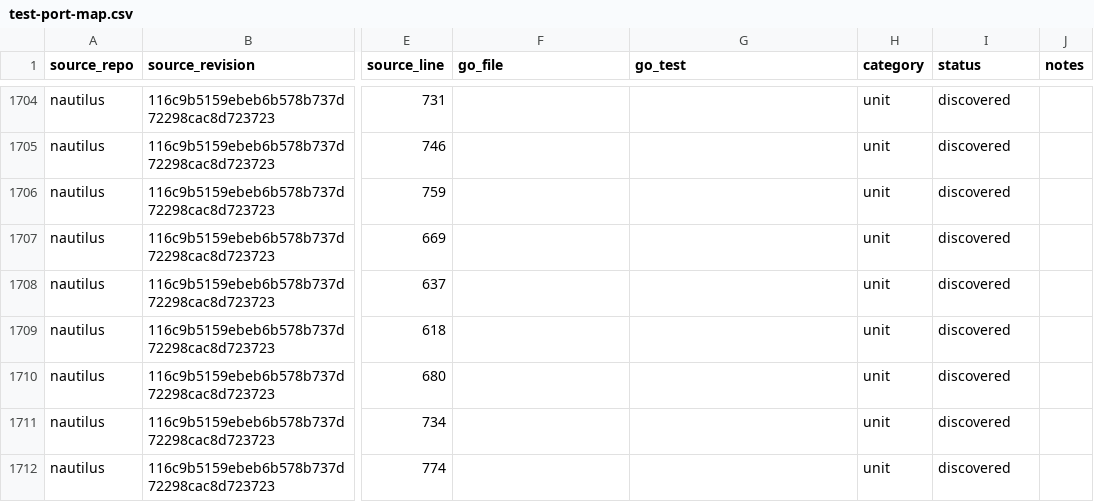
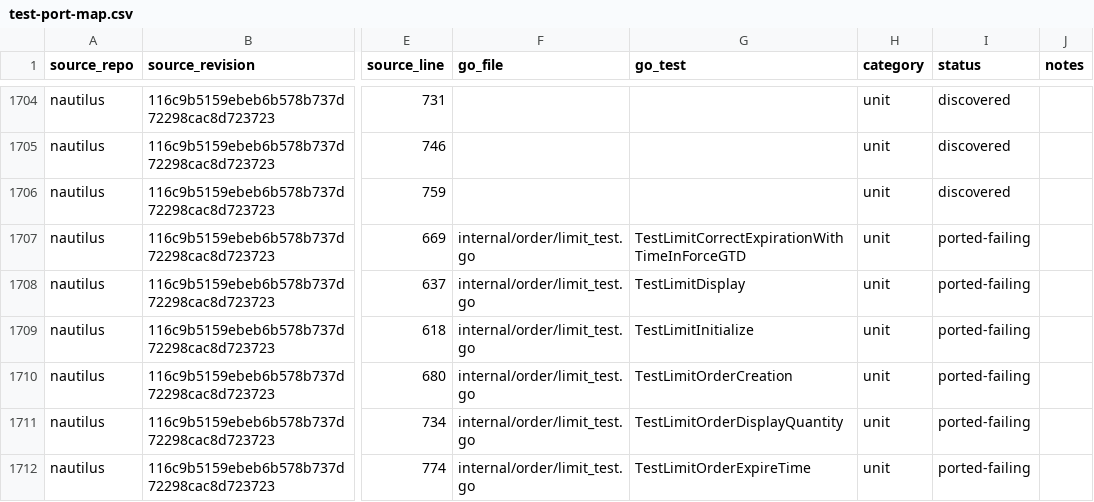
Before and after one commit to pbrazdil/platformgo, a CSV file: ports/test-port-map.csv, drawn as a sheet; only a part is shown, gaps mark what is left out; the diff covers the shown part only; the diff names each change by its address in the sheet, - before the commit and + after, or states it on an @@ line.

Commit message:
test: port limit order and venue specifications

```diff
--- a/ports/test-port-map.csv
+++ b/ports/test-port-map.csv
-F1707:F1712 (go_file): (empty)
+F1707:F1712 (go_file): internal/order/limit_test.go
-G1707 (go_test): (empty)
+G1707 (go_test): TestLimitCorrectExpirationWithTimeInForceGTD
-I1707:I1712 (status): discovered
+I1707:I1712 (status): ported-failing
-G1708 (go_test): (empty)
+G1708 (go_test): TestLimitDisplay
-G1709 (go_test): (empty)
+G1709 (go_test): TestLimitInitialize
-G1710 (go_test): (empty)
+G1710 (go_test): TestLimitOrderCreation
-G1711 (go_test): (empty)
+G1711 (go_test): TestLimitOrderDisplayQuantity
-G1712 (go_test): (empty)
+G1712 (go_test): TestLimitOrderExpireTime
```
Also changed, not shown: 42 edited cells elsewhere in this file, 2 other files.
